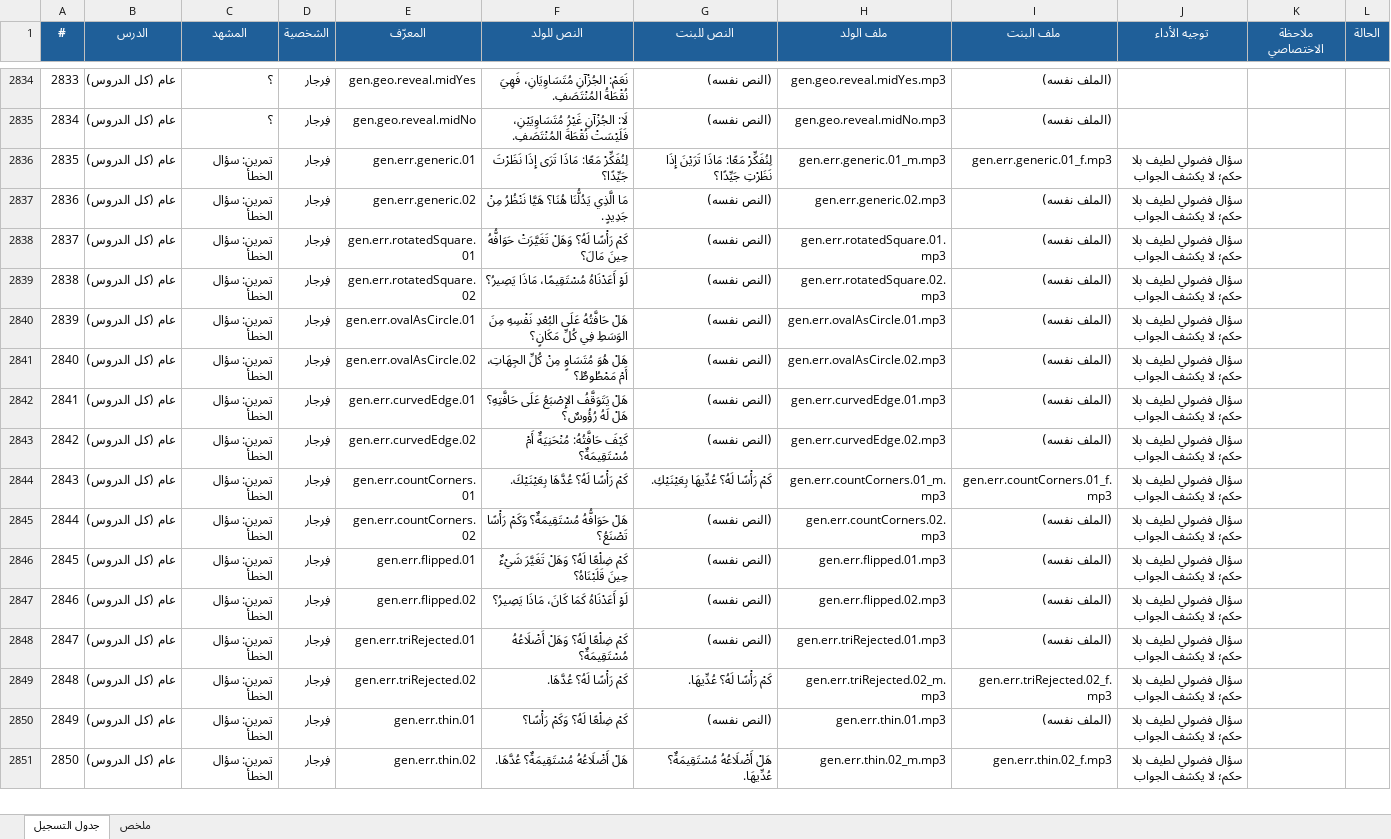
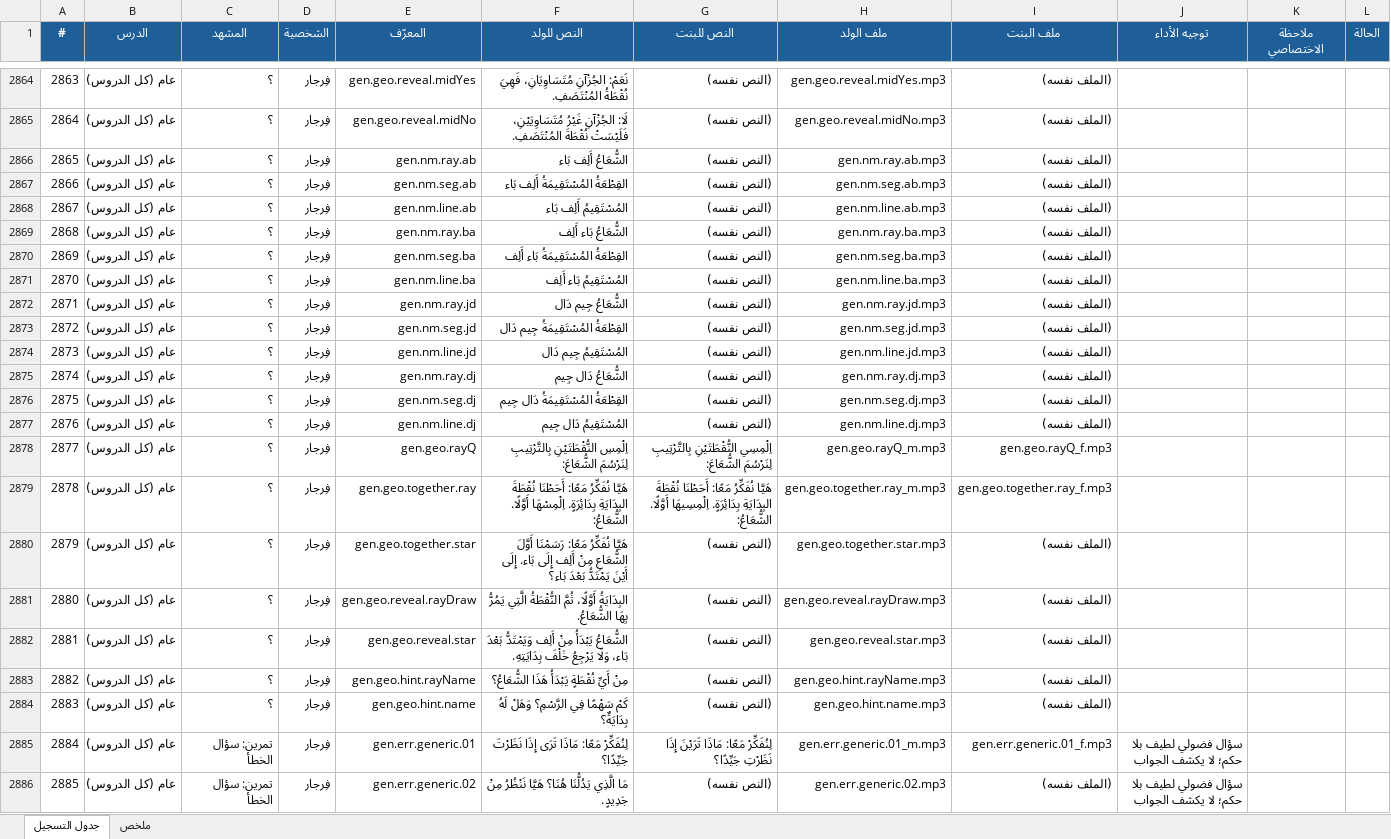
Before and after one commit to Feras-glitch/waha-math, an Excel workbook: dist/script_m1.xlsx, sheet جدول التسجيل, drawn as a sheet; only a part is shown, gaps mark what is left out; the shorter side is filled out with more unchanged rows; values as stored, in another font and other column widths than the file's, no borders; the diff covers the shown part only; the diff names each change by its address in the sheet, - before the commit and + after, or states it on an @@ line.

```diff
--- a/dist/script_m1.xlsx (sheet جدول التسجيل)
+++ b/dist/script_m1.xlsx (sheet جدول التسجيل)
@@ column A (#) renumbered between rows 1985 and 3314 @@
+row 2866: 2865 | عام (كل الدروس) | ؟ | فِرجار | gen.nm.ray.ab | الشُّعَاعُ أَلِف بَاء | (النص نفسه) | gen.nm.ray.ab.mp3 | (الملف نفسه)
+row 2867: 2866 | عام (كل الدروس) | ؟ | فِرجار | gen.nm.seg.ab | القِطْعَةُ المُسْتَقِيمَةُ أَلِف بَاء | (النص نفسه) | gen.nm.seg.ab.mp3 | (الملف نفسه)
+row 2868: 2867 | عام (كل الدروس) | ؟ | فِرجار | gen.nm.line.ab | المُسْتَقِيمُ أَلِف بَاء | (النص نفسه) | gen.nm.line.ab.mp3 | (الملف نفسه)
+row 2869: 2868 | عام (كل الدروس) | ؟ | فِرجار | gen.nm.ray.ba | الشُّعَاعُ بَاء أَلِف | (النص نفسه) | gen.nm.ray.ba.mp3 | (الملف نفسه)
+row 2870: 2869 | عام (كل الدروس) | ؟ | فِرجار | gen.nm.seg.ba | القِطْعَةُ المُسْتَقِيمَةُ بَاء أَلِف | (النص نفسه) | gen.nm.seg.ba.mp3 | (الملف نفسه)
+row 2871: 2870 | عام (كل الدروس) | ؟ | فِرجار | gen.nm.line.ba | المُسْتَقِيمُ بَاء أَلِف | (النص نفسه) | gen.nm.line.ba.mp3 | (الملف نفسه)
+row 2872: 2871 | عام (كل الدروس) | ؟ | فِرجار | gen.nm.ray.jd | الشُّعَاعُ جِيم دَال | (النص نفسه) | gen.nm.ray.jd.mp3 | (الملف نفسه)
+row 2873: 2872 | عام (كل الدروس) | ؟ | فِرجار | gen.nm.seg.jd | القِطْعَةُ المُسْتَقِيمَةُ جِيم دَال | (النص نفسه) | gen.nm.seg.jd.mp3 | (الملف نفسه)
+row 2874: 2873 | عام (كل الدروس) | ؟ | فِرجار | gen.nm.line.jd | المُسْتَقِيمُ جِيم دَال | (النص نفسه) | gen.nm.line.jd.mp3 | (الملف نفسه)
+row 2875: 2874 | عام (كل الدروس) | ؟ | فِرجار | gen.nm.ray.dj | الشُّعَاعُ دَال جِيم | (النص نفسه) | gen.nm.ray.dj.mp3 | (الملف نفسه)
+row 2876: 2875 | عام (كل الدروس) | ؟ | فِرجار | gen.nm.seg.dj | القِطْعَةُ المُسْتَقِيمَةُ دَال جِيم | (النص نفسه) | gen.nm.seg.dj.mp3 | (الملف نفسه)
+row 2877: 2876 | عام (كل الدروس) | ؟ | فِرجار | gen.nm.line.dj | المُسْتَقِيمُ دَال جِيم | (النص نفسه) | gen.nm.line.dj.mp3 | (الملف نفسه)
+row 2878: 2877 | عام (كل الدروس) | ؟ | فِرجار | gen.geo.rayQ | اِلْمِسِ النُّقْطَتَيْنِ بِالتَّرْتِيبِ لِنَرْسُمَ الشُّعَاعَ: | اِلْمِسِي النُّقْطَتَيْنِ بِالتَّرْتِيبِ لِنَرْسُمَ الشُّعَاعَ: | gen.geo.rayQ_m.mp3 | gen.geo.rayQ_f.mp3
+row 2879: 2878 | عام (كل الدروس) | ؟ | فِرجار | gen.geo.together.ray | هَيَّا نُفَكِّرُ مَعًا: أَحَطْنَا نُقْطَةَ البِدَايَةِ بِدَائِرَةٍ. اِلْمِسْهَا أَوَّلًا. الشُّعَاعُ: | هَيَّا نُفَكِّرُ مَعًا: أَحَطْنَا نُقْطَةَ البِدَايَةِ بِدَائِرَةٍ. اِلْمِسِيهَا أَوَّلًا. الشُّعَاعُ: | gen.geo.together.ray_m.mp3 | gen.geo.together.ray_f.mp3
+row 2880: 2879 | عام (كل الدروس) | ؟ | فِرجار | gen.geo.together.star | هَيَّا نُفَكِّرُ مَعًا: رَسَمْنَا أَوَّلَ الشُّعَاعِ مِنْ أَلِف إِلَى بَاء. إِلَى أَيْنَ يَمْتَدُّ بَعْدَ بَاء؟ | (النص نفسه) | gen.geo.together.star.mp3 | (الملف نفسه)
+row 2881: 2880 | عام (كل الدروس) | ؟ | فِرجار | gen.geo.reveal.rayDraw | البِدَايَةُ أَوَّلًا، ثُمَّ النُّقْطَةُ الَّتِي يَمُرُّ بِهَا الشُّعَاعُ. | (النص نفسه) | gen.geo.reveal.rayDraw.mp3 | (الملف نفسه)
+row 2882: 2881 | عام (كل الدروس) | ؟ | فِرجار | gen.geo.reveal.star | الشُّعَاعُ يَبْدَأُ مِنْ أَلِف وَيَمْتَدُّ بَعْدَ بَاء، وَلَا يَرْجِعُ خَلْفَ بِدَايَتِهِ. | (النص نفسه) | gen.geo.reveal.star.mp3 | (الملف نفسه)
+row 2883: 2882 | عام (كل الدروس) | ؟ | فِرجار | gen.geo.hint.rayName | مِنْ أَيِّ نُقْطَةٍ يَبْدَأُ هَذَا الشُّعَاعُ؟ | (النص نفسه) | gen.geo.hint.rayName.mp3 | (الملف نفسه)
+row 2884: 2883 | عام (كل الدروس) | ؟ | فِرجار | gen.geo.hint.name | كَمْ سَهْمًا فِي الرَّسْمِ؟ وَهَلْ لَهُ بِدَايَةٌ؟ | (النص نفسه) | gen.geo.hint.name.mp3 | (الملف نفسه)
```
Also changed, not shown: 38 added rows elsewhere in this sheet, sheet ملخص, 13 other files.
